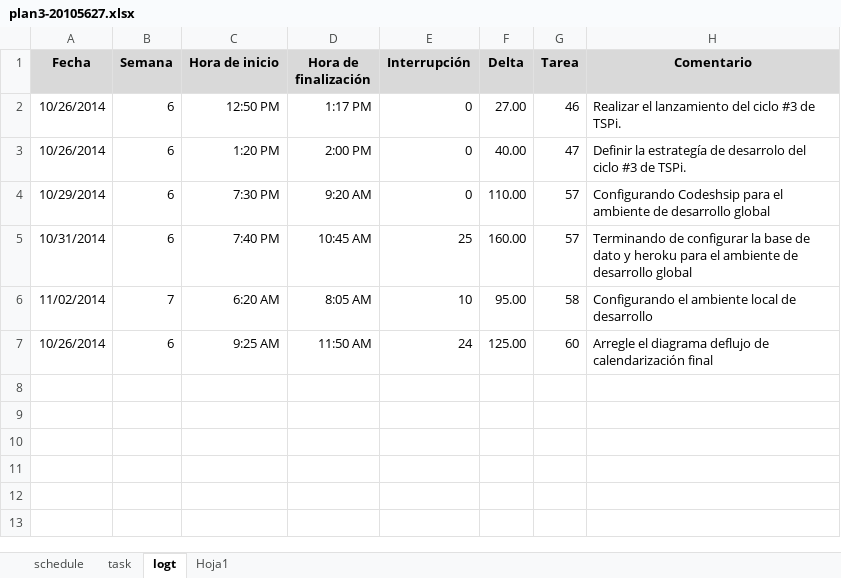
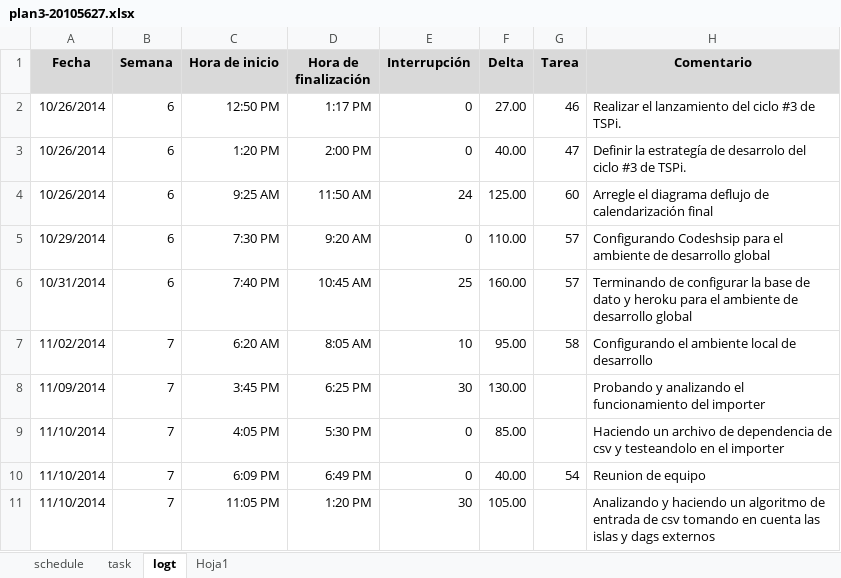
Before and after one commit to jw92/PPR, an Excel workbook: tspi/ciclo-3/plan3-20105627.xlsx, sheet logt, drawn as a sheet; values as stored, in another font and other column widths than the file's, no borders; the diff names each change by its address in the sheet, - before the commit and + after, or states it on an @@ line.

Commit message:
actualizando mi plan

```diff
--- a/tspi/ciclo-3/plan3-20105627.xlsx (sheet logt)
+++ b/tspi/ciclo-3/plan3-20105627.xlsx (sheet logt)
@@ row 7 moved to row 4: 10/26/2014 @@
+row 8: 11/09/2014 | 7 | 3:45 PM | 6:25 PM | 30 | 130.00 |  | Probando y analizando el funcionamiento del importer
+row 9: 11/10/2014 | 7 | 4:05 PM | 5:30 PM | 0 | 85.00 |  | Haciendo un archivo de dependencia de csv y testeandolo en el importer
+row 10: 11/10/2014 | 7 | 6:09 PM | 6:49 PM | 0 | 40.00 | 54 | Reunion de equipo
+row 11: 11/10/2014 | 7 | 11:05 PM | 1:20 PM | 30 | 105.00 |  | Analizando y haciendo un algoritmo de entrada de csv tomando en cuenta las islas y dags externos
```
